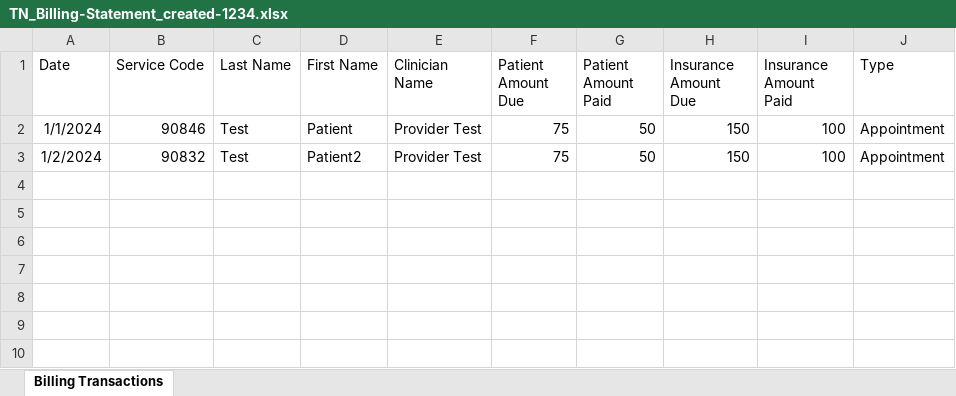
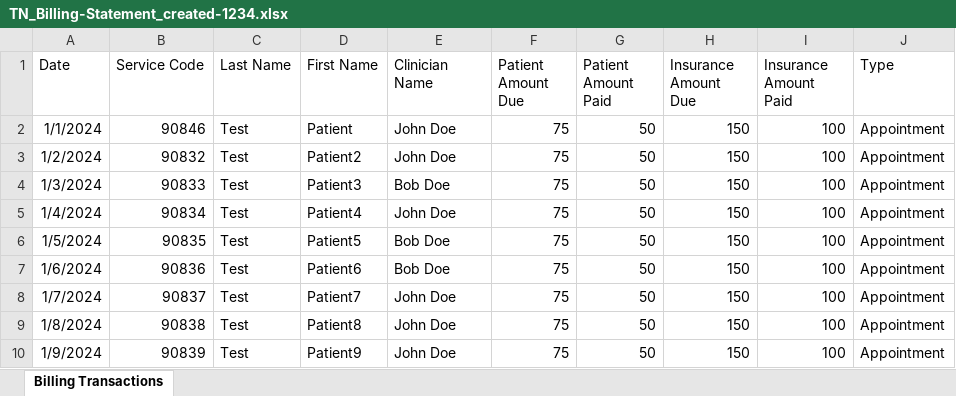
Before and after one commit to parsehex/dashboard, an Excel workbook: sample-data/TN_Billing-Statement_created-1234.xlsx, sheet Billing Transactions, drawn as a sheet; values as stored, in another font and other column widths than the file's, no borders; the diff names each change by its address in the sheet, - before the commit and + after, or states it on an @@ line.

```diff
--- a/sample-data/TN_Billing-Statement_created-1234.xlsx (sheet Billing Transactions)
+++ b/sample-data/TN_Billing-Statement_created-1234.xlsx (sheet Billing Transactions)
-E2:E3 (Clinician Name): Provider Test
+E2:E3 (Clinician Name): John Doe
+row 4: 1/3/2024 | 90833 | Test | Patient3 | Bob Doe | 75 | 50 | 150 | 100 | Appointment
+row 5: 1/4/2024 | 90834 | Test | Patient4 | John Doe | 75 | 50 | 150 | 100 | Appointment
+row 6: 1/5/2024 | 90835 | Test | Patient5 | Bob Doe | 75 | 50 | 150 | 100 | Appointment
+row 7: 1/6/2024 | 90836 | Test | Patient6 | Bob Doe | 75 | 50 | 150 | 100 | Appointment
+row 8: 1/7/2024 | 90837 | Test | Patient7 | John Doe | 75 | 50 | 150 | 100 | Appointment
+row 9: 1/8/2024 | 90838 | Test | Patient8 | John Doe | 75 | 50 | 150 | 100 | Appointment
+row 10: 1/9/2024 | 90839 | Test | Patient9 | John Doe | 75 | 50 | 150 | 100 | Appointment
```
Also changed, not shown: sample-data/Payroll_Options.xlsx, 3 other files.
